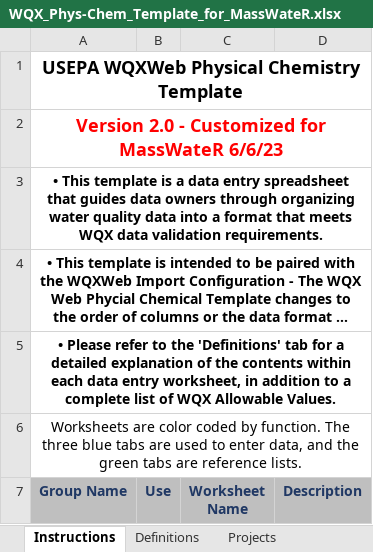
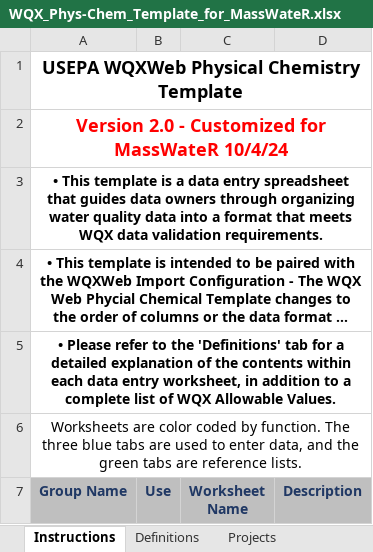
Before and after one commit to cran/MassWateR, an Excel workbook: inst/extdata/WQX_Phys-Chem_Template_for_MassWateR.xlsx, sheet Instructions, drawn as a sheet; only a part is shown; long unchanged cells end in …; values as stored, in another font and other column widths than the file's, no borders; the diff names each change by its address in the sheet, - before the commit and + after, or states it on an @@ line.

```diff
--- a/inst/extdata/WQX_Phys-Chem_Template_for_MassWateR.xlsx (sheet Instructions)
+++ b/inst/extdata/WQX_Phys-Chem_Template_for_MassWateR.xlsx (sheet Instructions)
-A2 (Group Name): …for MassWateR 6/6/23
+A2 (Group Name): …for MassWateR 10/4/24
```
Also changed, not shown: inst/extdata/MassWateR_Results_Template.xlsx, inst/extdata/ParameterMapping.xlsx, 21 other files.
